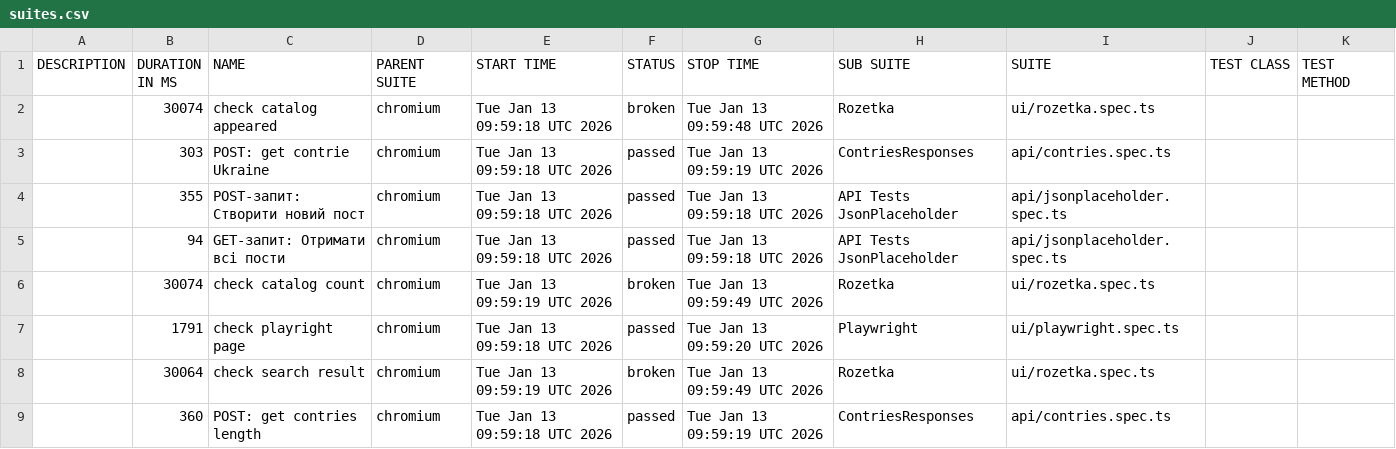
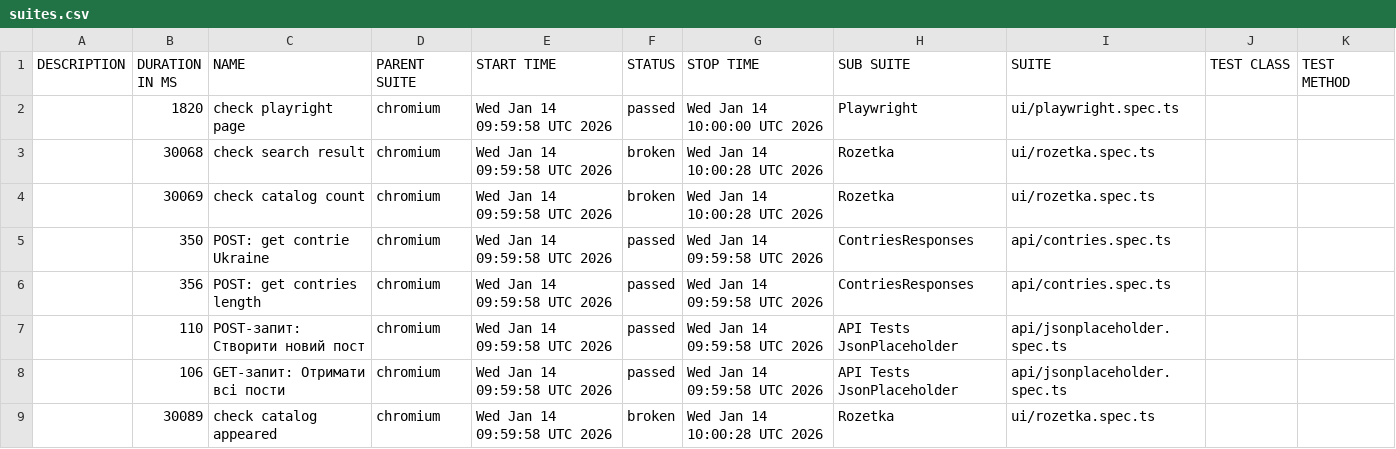
Before and after one commit to Vanecheek/new_IVAN_tests_playwrite, a CSV file: data/suites.csv, drawn as a sheet.

```diff
--- a/data/suites.csv
+++ b/data/suites.csv
@@ -1,9 +1,9 @@
 "DESCRIPTION","DURATION IN MS","NAME","PARENT SUITE","START TIME","STATUS","STOP TIME","SUB SUITE","SUITE","TEST CLASS","TEST METHOD"
-"","30074","check catalog appeared","chromium","Tue Jan 13 09:59:18 UTC 2026","broken","Tue Jan 13 09:59:48 UTC 2026","Rozetka","ui/rozetka.spec.ts","",""
-"","303","POST: get contrie Ukraine","chromium","Tue Jan 13 09:59:18 UTC 2026","passed","Tue Jan 13 09:59:19 UTC 2026","ContriesResponses","api/contries.spec.ts","",""
-"","355","POST-запит: Створити новий пост","chromium","Tue Jan 13 09:59:18 UTC 2026","passed","Tue Jan 13 09:59:18 UTC 2026","API Tests JsonPlaceholder","api/jsonplaceholder.spec.ts","",""
-"","94","GET-запит: Отримати всі пости","chromium","Tue Jan 13 09:59:18 UTC 2026","passed","Tue Jan 13 09:59:18 UTC 2026","API Tests JsonPlaceholder","api/jsonplaceholder.spec.ts","",""
-"","30074","check catalog count","chromium","Tue Jan 13 09:59:19 UTC 2026","broken","Tue Jan 13 09:59:49 UTC 2026","Rozetka","ui/rozetka.spec.ts","",""
-"","1791","check playright page","chromium","Tue Jan 13 09:59:18 UTC 2026","passed","Tue Jan 13 09:59:20 UTC 2026","Playwright","ui/playwright.spec.ts","",""
-"","30064","check search result","chromium","Tue Jan 13 09:59:19 UTC 2026","broken","Tue Jan 13 09:59:49 UTC 2026","Rozetka","ui/rozetka.spec.ts","",""
-"","360","POST: get contries length","chromium","Tue Jan 13 09:59:18 UTC 2026","passed","Tue Jan 13 09:59:19 UTC 2026","ContriesResponses","api/contries.spec.ts","",""
+"","1820","check playright page","chromium","Wed Jan 14 09:59:58 UTC 2026","passed","Wed Jan 14 10:00:00 UTC 2026","Playwright","ui/playwright.spec.ts","",""
+"","30068","check search result","chromium","Wed Jan 14 09:59:58 UTC 2026","broken","Wed Jan 14 10:00:28 UTC 2026","Rozetka","ui/rozetka.spec.ts","",""
+"","30069","check catalog count","chromium","Wed Jan 14 09:59:58 UTC 2026","broken","Wed Jan 14 10:00:28 UTC 2026","Rozetka","ui/rozetka.spec.ts","",""
+"","350","POST: get contrie Ukraine","chromium","Wed Jan 14 09:59:58 UTC 2026","passed","Wed Jan 14 09:59:58 UTC 2026","ContriesResponses","api/contries.spec.ts","",""
+"","356","POST: get contries length","chromium","Wed Jan 14 09:59:58 UTC 2026","passed","Wed Jan 14 09:59:58 UTC 2026","ContriesResponses","api/contries.spec.ts","",""
+"","110","POST-запит: Створити новий пост","chromium","Wed Jan 14 09:59:58 UTC 2026","passed","Wed Jan 14 09:59:58 UTC 2026","API Tests JsonPlaceholder","api/jsonplaceholder.spec.ts","",""
+"","106","GET-запит: Отримати всі пости","chromium","Wed Jan 14 09:59:58 UTC 2026","passed","Wed Jan 14 09:59:58 UTC 2026","API Tests JsonPlaceholder","api/jsonplaceholder.spec.ts","",""
+"","30089","check catalog appeared","chromium","Wed Jan 14 09:59:58 UTC 2026","broken","Wed Jan 14 10:00:28 UTC 2026","Rozetka","ui/rozetka.spec.ts","",""
```
Also changed, not shown: 39 other files.
